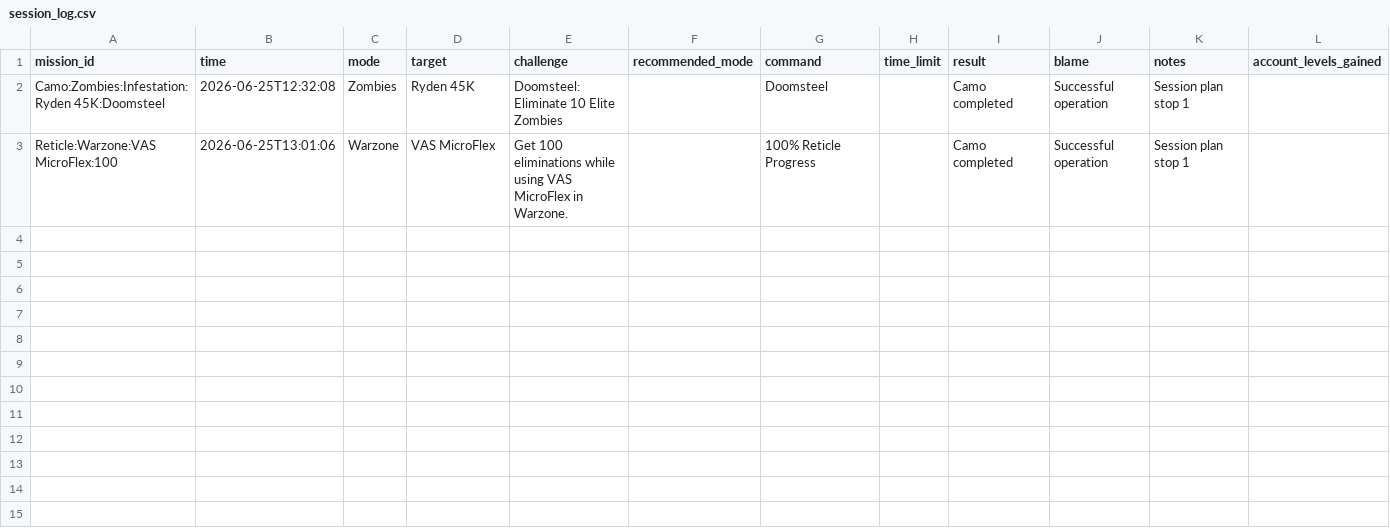
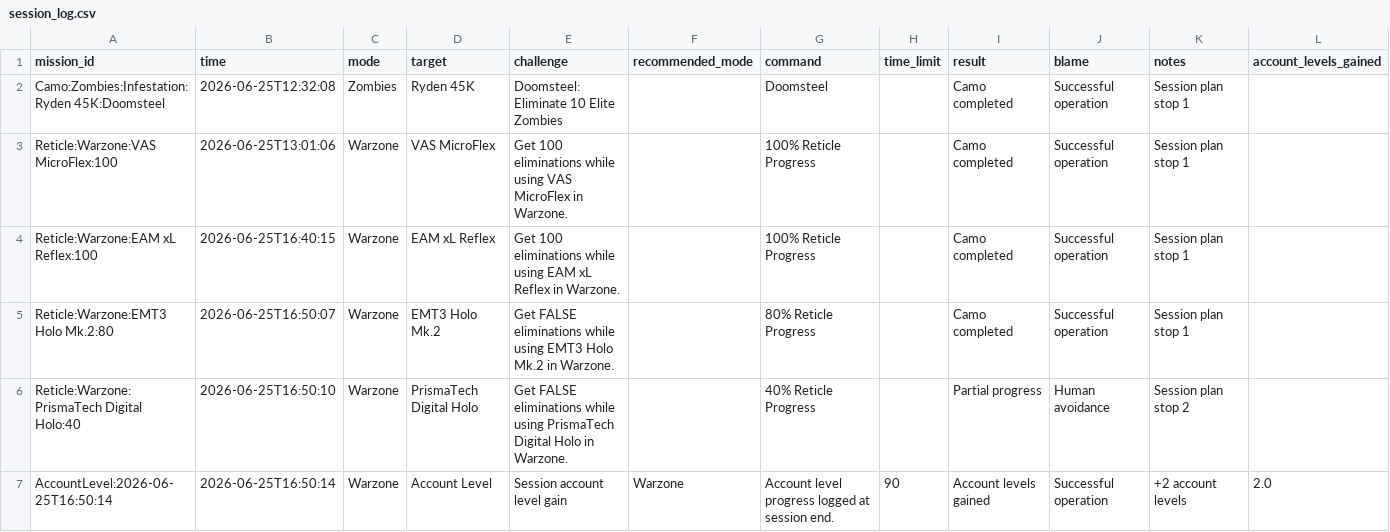
Before and after one commit to tpercival01/perzevol-os, a CSV file: data/bo7_state/session_log.csv, drawn as a sheet.

```diff
--- a/data/bo7_state/session_log.csv
+++ b/data/bo7_state/session_log.csv
@@ -3 +3,5 @@ Camo:Zombies:Infestation:Ryden 45K:Doomsteel,2026-06-25T12:32:08,Zombies,Ryden 4
 Reticle:Warzone:VAS MicroFlex:100,2026-06-25T13:01:06,Warzone,VAS MicroFlex,Get 100 eliminations while using VAS MicroFlex in Warzone.,,100% Reticle Progress,,Camo completed,Successful operation,Session plan stop 1,
+Reticle:Warzone:EAM xL Reflex:100,2026-06-25T16:40:15,Warzone,EAM xL Reflex,Get 100 eliminations while using EAM xL Reflex in Warzone.,,100% Reticle Progress,,Camo completed,Successful operation,Session plan stop 1,
+Reticle:Warzone:EMT3 Holo Mk.2:80,2026-06-25T16:50:07,Warzone,EMT3 Holo Mk.2,Get FALSE eliminations while using EMT3 Holo Mk.2 in Warzone.,,80% Reticle Progress,,Camo completed,Successful operation,Session plan stop 1,
+Reticle:Warzone:PrismaTech Digital Holo:40,2026-06-25T16:50:10,Warzone,PrismaTech Digital Holo,Get FALSE eliminations while using PrismaTech Digital Holo in Warzone.,,40% Reticle Progress,,Partial progress,Human avoidance,Session plan stop 2,
+AccountLevel:2026-06-25T16:50:14,2026-06-25T16:50:14,Warzone,Account Level,Session account level gain,Warzone,Account level progress logged at session end.,90,Account levels gained,Successful operation,+2 account levels,2.0
```
Also changed, not shown: data/bo7_clean/calling_cards_mp.csv, data/bo7_clean/reticles.csv, 3 other files.
